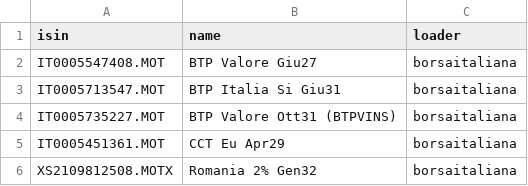
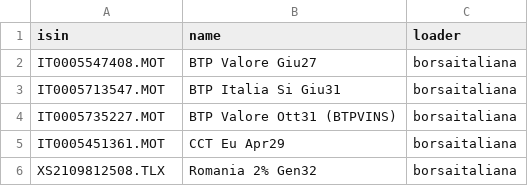
Before and after one commit to AeroPaolo/wealthsentinel-prezzi, a CSV file: securities.csv, drawn as a sheet.

Commit message:
Update securities.csv
Romania su EuroTLX

```diff
--- a/securities.csv
+++ b/securities.csv
@@ -5,2 +5,2 @@ isin,name,loader
 "IT0005451361.MOT","CCT Eu Apr29","borsaitaliana"
-"XS2109812508.MOTX","Romania 2% Gen32","borsaitaliana"
+"XS2109812508.TLX","Romania 2% Gen32","borsaitaliana"
```
